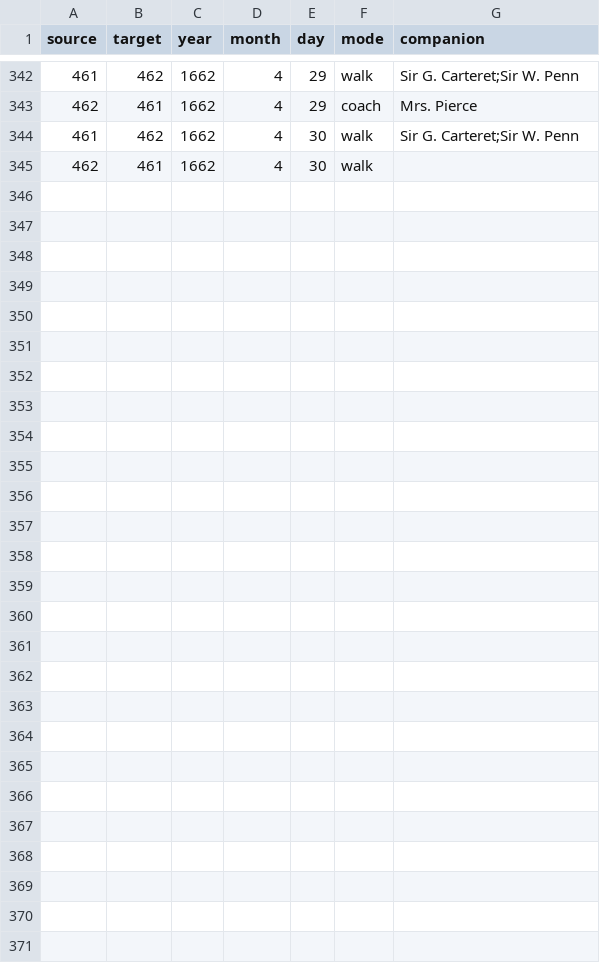
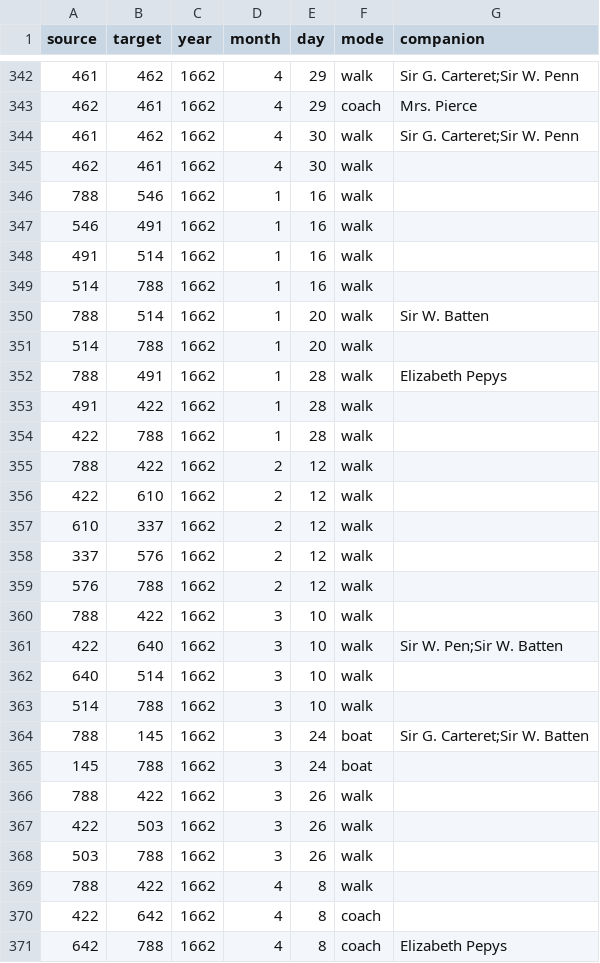
Before and after one commit to jmotis/networking-pepys, a CSV file: edges_1662_jan_apr.csv, drawn as a sheet; only a part is shown, gaps mark what is left out; the diff names each change by its address in the sheet, - before the commit and + after, or states it on an @@ line.

```diff
--- a/edges_1662_jan_apr.csv
+++ b/edges_1662_jan_apr.csv
+row 346: 788 | 546 | 1662 | 1 | 16 | walk
+row 347: 546 | 491 | 1662 | 1 | 16 | walk
+row 348: 491 | 514 | 1662 | 1 | 16 | walk
+row 349: 514 | 788 | 1662 | 1 | 16 | walk
+row 350: 788 | 514 | 1662 | 1 | 20 | walk | Sir W. Batten
+row 351: 514 | 788 | 1662 | 1 | 20 | walk
+row 352: 788 | 491 | 1662 | 1 | 28 | walk | Elizabeth Pepys
+row 353: 491 | 422 | 1662 | 1 | 28 | walk
+row 354: 422 | 788 | 1662 | 1 | 28 | walk
+row 355: 788 | 422 | 1662 | 2 | 12 | walk
+row 356: 422 | 610 | 1662 | 2 | 12 | walk
+row 357: 610 | 337 | 1662 | 2 | 12 | walk
+row 358: 337 | 576 | 1662 | 2 | 12 | walk
+row 359: 576 | 788 | 1662 | 2 | 12 | walk
+row 360: 788 | 422 | 1662 | 3 | 10 | walk
+row 361: 422 | 640 | 1662 | 3 | 10 | walk | Sir W. Pen;Sir W. Batten
+row 362: 640 | 514 | 1662 | 3 | 10 | walk
+row 363: 514 | 788 | 1662 | 3 | 10 | walk
+row 364: 788 | 145 | 1662 | 3 | 24 | boat | Sir G. Carteret;Sir W. Batten
+row 365: 145 | 788 | 1662 | 3 | 24 | boat
+row 366: 788 | 422 | 1662 | 3 | 26 | walk
+row 367: 422 | 503 | 1662 | 3 | 26 | walk
+row 368: 503 | 788 | 1662 | 3 | 26 | walk
+row 369: 788 | 422 | 1662 | 4 | 8 | walk
+row 370: 422 | 642 | 1662 | 4 | 8 | coach
+row 371: 642 | 788 | 1662 | 4 | 8 | coach | Elizabeth Pepys
```
Also changed, not shown: edges_1660_aug_dec.csv, edges_1661_jan_jun.csv, 5 other files.
